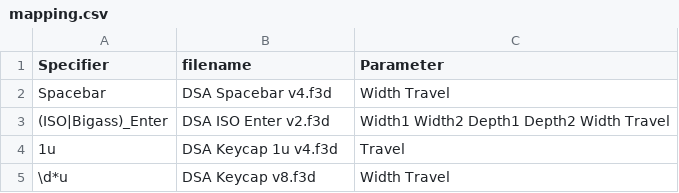
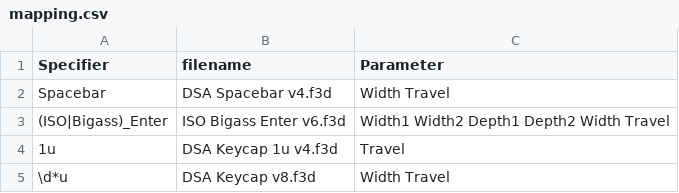
Before and after one commit to hajimen/p2ppcb_software, a CSV file: p2ppcb_parts_data_f360/parameters/dsa/mapping.csv, drawn as a sheet.

```diff
--- a/p2ppcb_parts_data_f360/parameters/dsa/mapping.csv
+++ b/p2ppcb_parts_data_f360/parameters/dsa/mapping.csv
@@ -2,3 +2,3 @@ Specifier,filename,Parameter
 Spacebar,DSA Spacebar v4.f3d,Width Travel
-(ISO|Bigass)_Enter,DSA ISO Enter v2.f3d,Width1 Width2 Depth1 Depth2 Width Travel
+(ISO|Bigass)_Enter,ISO Bigass Enter v6.f3d,Width1 Width2 Depth1 Depth2 Width Travel
 1u,DSA Keycap 1u v4.f3d,Travel
```
Also changed, not shown: p2ppcb_parts_data_f360/parameters/cherry_cap/mapping.csv, p2ppcb_parts_data_f360/parameters/cherry_cap/row.csv, 16 other files.
